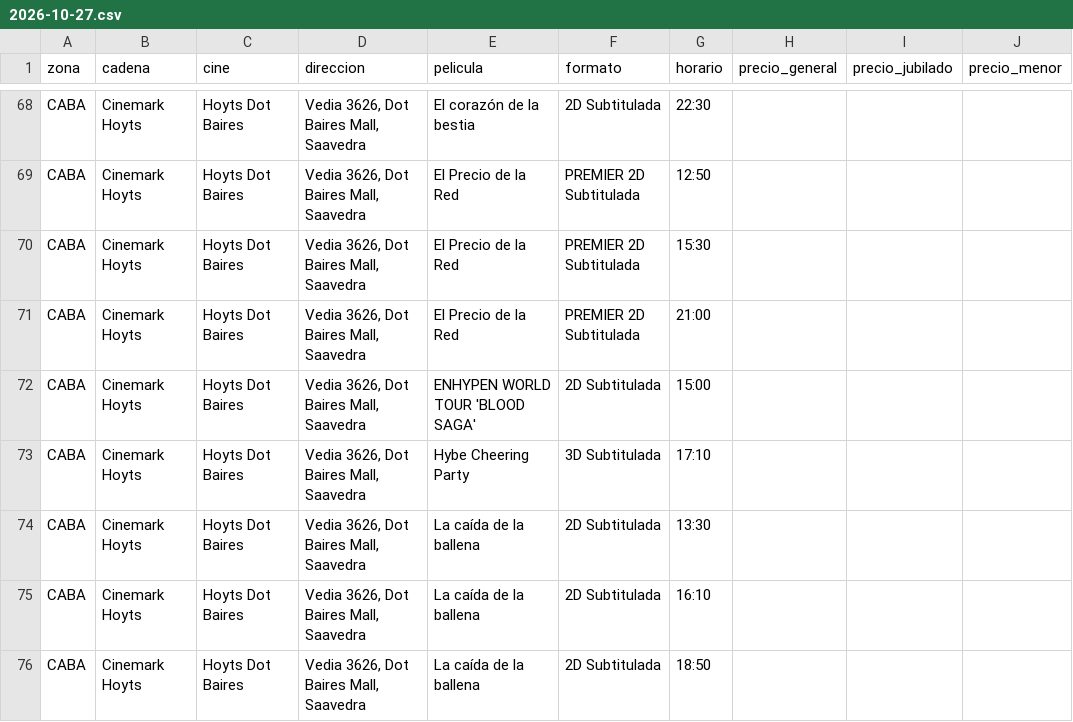
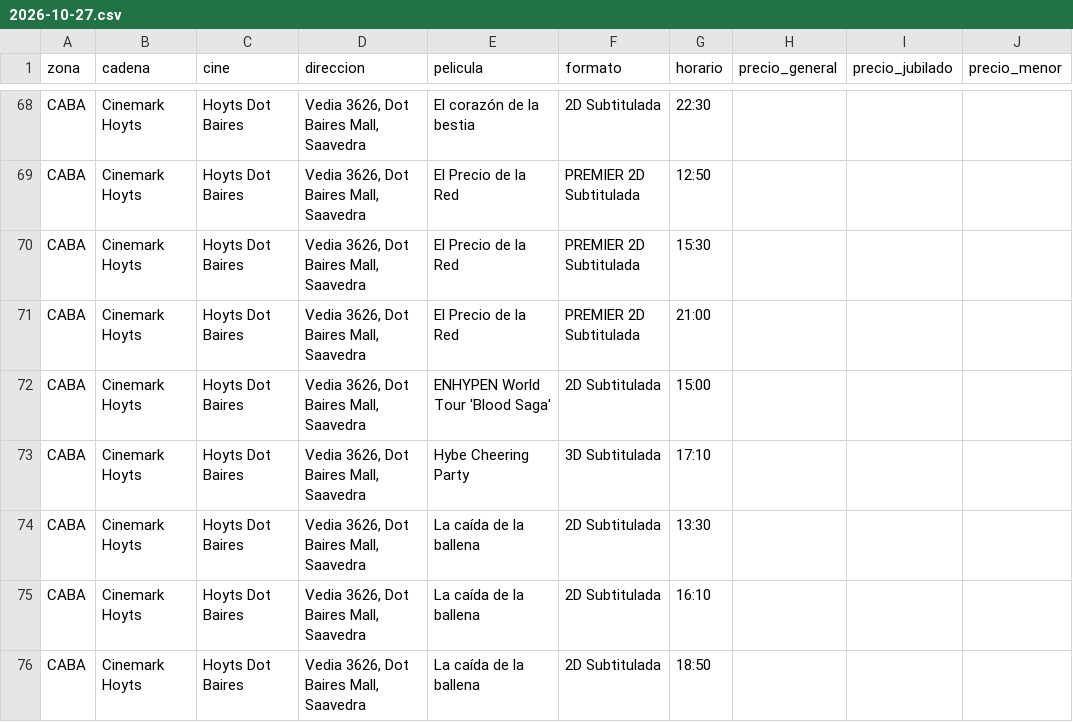
Before and after one commit to theojorge/CineMap, a CSV file: cartelera-csv/2026-10-27.csv, drawn as a sheet; only a part is shown, gaps mark what is left out; the diff covers the shown part only; the diff names each change by its address in the sheet, - before the commit and + after, or states it on an @@ line.

```diff
--- a/cartelera-csv/2026-10-27.csv
+++ b/cartelera-csv/2026-10-27.csv
-E72 (pelicula): ENHYPEN WORLD TOUR 'BLOOD SAGA'
+E72 (pelicula): ENHYPEN World Tour 'Blood Saga'
```
Also changed, not shown: 13 edited cells elsewhere in this file, cartelera-csv/2026-10-26.csv, cartelera-csv/2026-10-28.csv, 30 other files.
